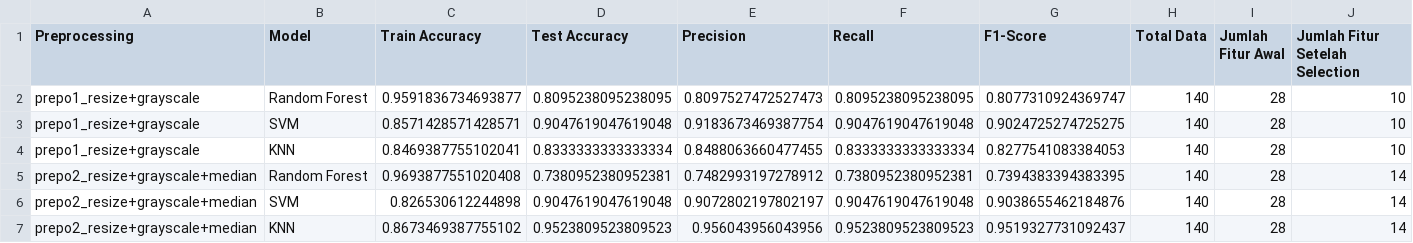
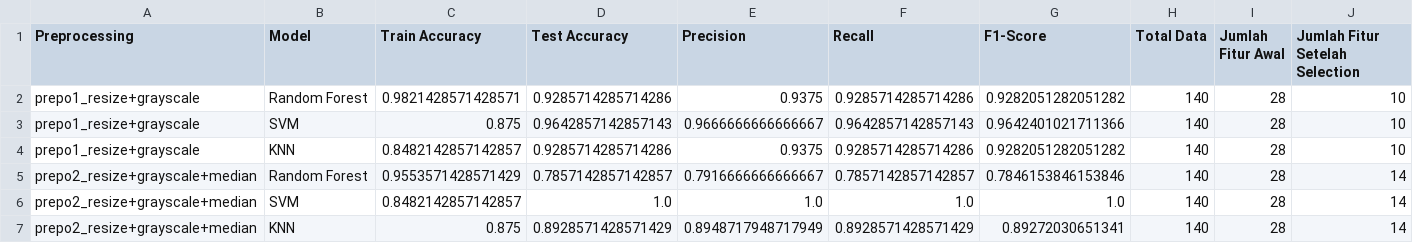
Before and after one commit to Cannaset/Project-PCD-Kelompok-16, a CSV file: hasil_klasifikasi/hasil_klasifikasi_semua_prepo.csv, drawn as a sheet; only a part is shown; the diff covers the shown part only.

Commit message:
update klasifikasi

```diff
--- a/hasil_klasifikasi/hasil_klasifikasi_semua_prepo.csv
+++ b/hasil_klasifikasi/hasil_klasifikasi_semua_prepo.csv
@@ -1,7 +1,7 @@
 Preprocessing,Model,Train Accuracy,Test Accuracy,Precision,Recall,F1-Score,Total Data,Jumlah Fitur Awal,Jumlah Fitur Setelah Selection
-prepo1_resize+grayscale,Random Forest,0.9591836734693877,0.8095238095238095,0.8097527472527473,0.8095238095238095,0.8077310924369747,140,28,10
-prepo1_resize+grayscale,SVM,0.8571428571428571,0.9047619047619048,0.9183673469387754,0.9047619047619048,0.9024725274725275,140,28,10
-prepo1_resize+grayscale,KNN,0.8469387755102041,0.8333333333333334,0.8488063660477455,0.8333333333333334,0.8277541083384053,140,28,10
-prepo2_resize+grayscale+median,Random Forest,0.9693877551020408,0.7380952380952381,0.7482993197278912,0.7380952380952381,0.7394383394383395,140,28,14
-prepo2_resize+grayscale+median,SVM,0.826530612244898,0.9047619047619048,0.9072802197802197,0.9047619047619048,0.9038655462184876,140,28,14
-prepo2_resize+grayscale+median,KNN,0.8673469387755102,0.9523809523809523,0.956043956043956,0.9523809523809523,0.9519327731092437,140,28,14
+prepo1_resize+grayscale,Random Forest,0.9821428571428571,0.9285714285714286,0.9375,0.9285714285714286,0.9282051282051282,140,28,10
+prepo1_resize+grayscale,SVM,0.875,0.9642857142857143,0.9666666666666667,0.9642857142857143,0.9642401021711366,140,28,10
+prepo1_resize+grayscale,KNN,0.8482142857142857,0.9285714285714286,0.9375,0.9285714285714286,0.9282051282051282,140,28,10
+prepo2_resize+grayscale+median,Random Forest,0.9553571428571429,0.7857142857142857,0.7916666666666667,0.7857142857142857,0.7846153846153846,140,28,14
+prepo2_resize+grayscale+median,SVM,0.8482142857142857,1.0,1.0,1.0,1.0,140,28,14
+prepo2_resize+grayscale+median,KNN,0.875,0.8928571428571429,0.8948717948717949,0.8928571428571429,0.89272030651341,140,28,14
```
Also changed, not shown: 45 edited cells elsewhere in this file, 1 other file.
